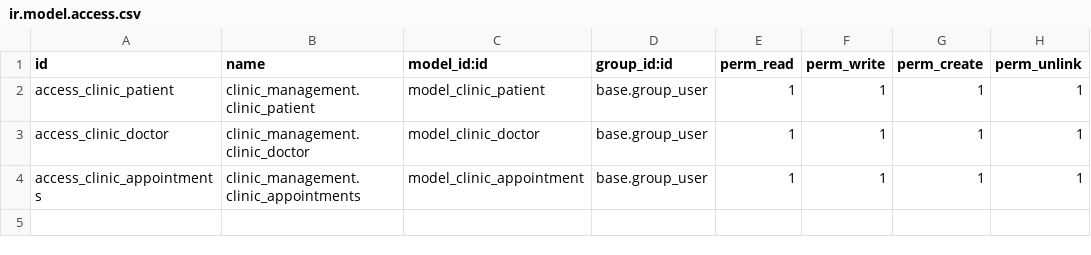
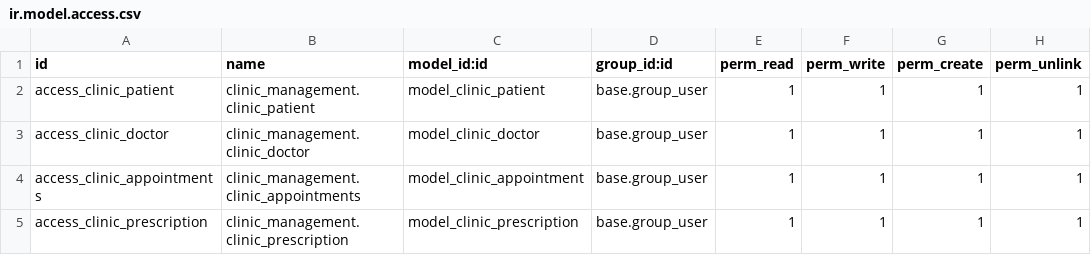
Before and after one commit to Miskovy/Clinic-Management, a CSV file: security/ir.model.access.csv, drawn as a sheet.

Commit message:
Cross-Module Integration: Products & Prescriptions

```diff
--- a/security/ir.model.access.csv
+++ b/security/ir.model.access.csv
@@ -4 +4,2 @@ access_clinic_doctor,clinic_management.clinic_doctor,model_clinic_doctor,base.gr
 access_clinic_appointments,clinic_management.clinic_appointments,model_clinic_appointment,base.group_user,1,1,1,1
+access_clinic_prescription,clinic_management.clinic_prescription,model_clinic_prescription,base.group_user,1,1,1,1
```
Also changed, not shown: 8 other files.
